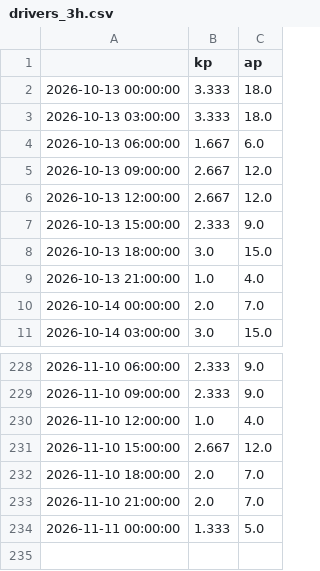
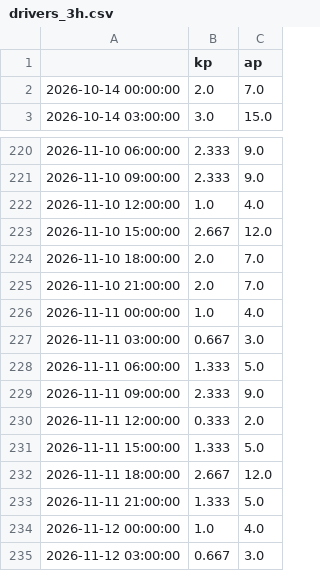
Before and after one commit to Darsh123456789/ThermoSwarm-Observatory, a CSV file: store/drivers_3h.csv, drawn as a sheet; only a part is shown, gaps mark what is left out.

```diff
--- a/store/drivers_3h.csv
+++ b/store/drivers_3h.csv
@@ -1,10 +1,2 @@
 ,kp,ap
-2026-10-13 00:00:00,3.333,18.0
-2026-10-13 03:00:00,3.333,18.0
-2026-10-13 06:00:00,1.667,6.0
-2026-10-13 09:00:00,2.667,12.0
-2026-10-13 12:00:00,2.667,12.0
-2026-10-13 15:00:00,2.333,9.0
-2026-10-13 18:00:00,3.0,15.0
-2026-10-13 21:00:00,1.0,4.0
 2026-10-14 00:00:00,2.0,7.0
@@ -233,2 +225,11 @@
 2026-11-10 21:00:00,2.0,7.0
-2026-11-11 00:00:00,1.333,5.0
+2026-11-11 00:00:00,1.0,4.0
+2026-11-11 03:00:00,0.667,3.0
+2026-11-11 06:00:00,1.333,5.0
+2026-11-11 09:00:00,2.333,9.0
+2026-11-11 12:00:00,0.333,2.0
+2026-11-11 15:00:00,1.333,5.0
+2026-11-11 18:00:00,2.667,12.0
+2026-11-11 21:00:00,1.333,5.0
+2026-11-12 00:00:00,1.0,4.0
+2026-11-12 03:00:00,0.667,3.0
```
Also changed, not shown: store/biasmap.csv, store/bulletins.csv, 12 other files.
